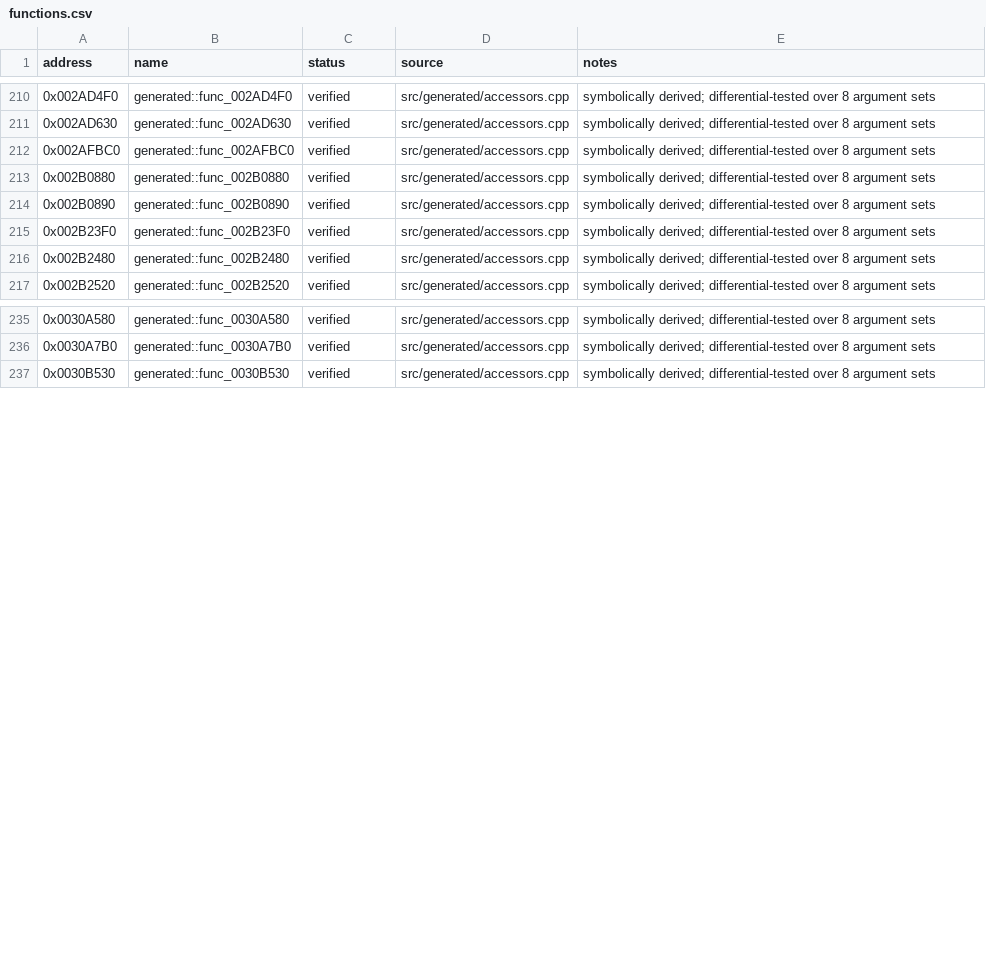
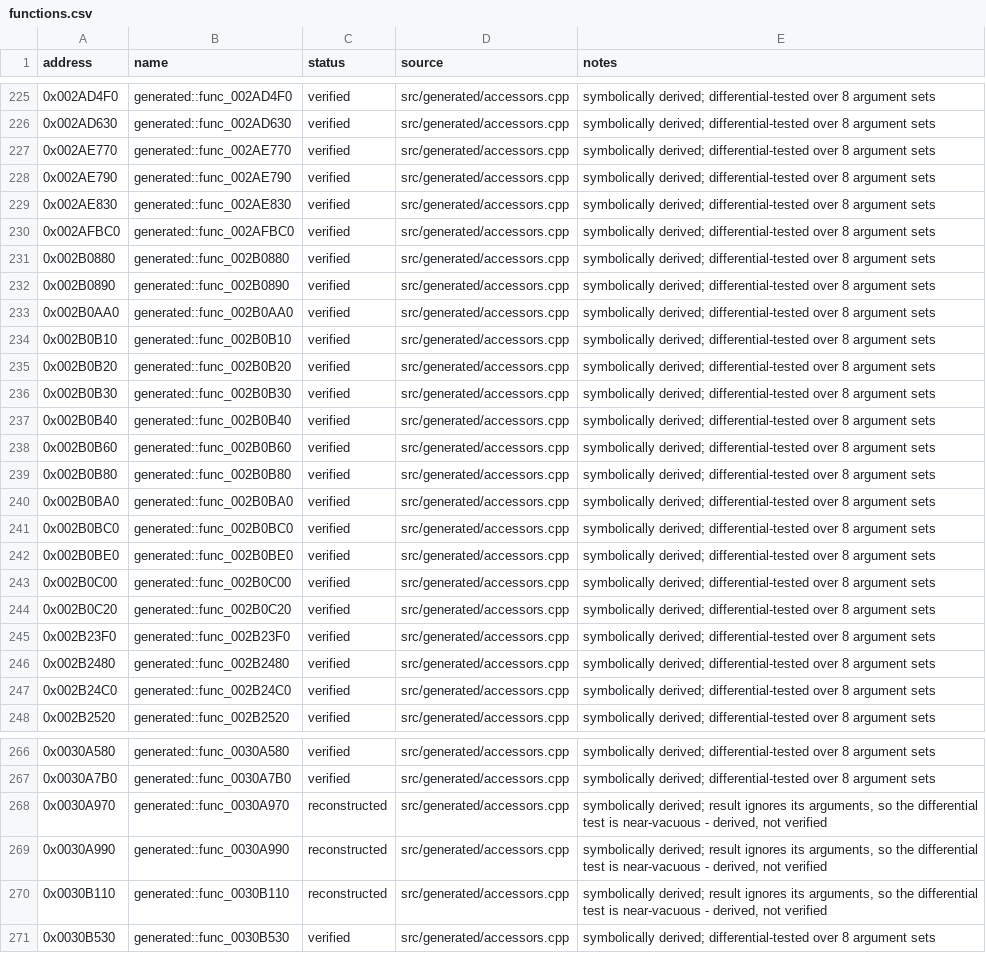
Before and after one commit to JMPliskin/burnout3-pal-enhanced, a CSV file: config/functions.csv, drawn as a sheet; only a part is shown, gaps mark what is left out; the diff covers the shown part only.

```diff
--- a/config/functions.csv
+++ b/config/functions.csv
@@ -211,2 +226,5 @@ address,name,status,source,notes
 0x002AD630,generated::func_002AD630,verified,src/generated/accessors.cpp,symbolically derived; differential-tested over 8 argument sets
+0x002AE770,generated::func_002AE770,verified,src/generated/accessors.cpp,symbolically derived; differential-tested over 8 argument sets
+0x002AE790,generated::func_002AE790,verified,src/generated/accessors.cpp,symbolically derived; differential-tested over 8 argument sets
+0x002AE830,generated::func_002AE830,verified,src/generated/accessors.cpp,symbolically derived; differential-tested over 8 argument sets
 0x002AFBC0,generated::func_002AFBC0,verified,src/generated/accessors.cpp,symbolically derived; differential-tested over 8 argument sets
@@ -214,4 +232,17 @@ address,name,status,source,notes
 0x002B0890,generated::func_002B0890,verified,src/generated/accessors.cpp,symbolically derived; differential-tested over 8 argument sets
+0x002B0AA0,generated::func_002B0AA0,verified,src/generated/accessors.cpp,symbolically derived; differential-tested over 8 argument sets
+0x002B0B10,generated::func_002B0B10,verified,src/generated/accessors.cpp,symbolically derived; differential-tested over 8 argument sets
+0x002B0B20,generated::func_002B0B20,verified,src/generated/accessors.cpp,symbolically derived; differential-tested over 8 argument sets
+0x002B0B30,generated::func_002B0B30,verified,src/generated/accessors.cpp,symbolically derived; differential-tested over 8 argument sets
+0x002B0B40,generated::func_002B0B40,verified,src/generated/accessors.cpp,symbolically derived; differential-tested over 8 argument sets
+0x002B0B60,generated::func_002B0B60,verified,src/generated/accessors.cpp,symbolically derived; differential-tested over 8 argument sets
+0x002B0B80,generated::func_002B0B80,verified,src/generated/accessors.cpp,symbolically derived; differential-tested over 8 argument sets
+0x002B0BA0,generated::func_002B0BA0,verified,src/generated/accessors.cpp,symbolically derived; differential-tested over 8 argument sets
+0x002B0BC0,generated::func_002B0BC0,verified,src/generated/accessors.cpp,symbolically derived; differential-tested over 8 argument sets
+0x002B0BE0,generated::func_002B0BE0,verified,src/generated/accessors.cpp,symbolically derived; differential-tested over 8 argument sets
+0x002B0C00,generated::func_002B0C00,verified,src/generated/accessors.cpp,symbolically derived; differential-tested over 8 argument sets
+0x002B0C20,generated::func_002B0C20,verified,src/generated/accessors.cpp,symbolically derived; differential-tested over 8 argument sets
 0x002B23F0,generated::func_002B23F0,verified,src/generated/accessors.cpp,symbolically derived; differential-tested over 8 argument sets
 0x002B2480,generated::func_002B2480,verified,src/generated/accessors.cpp,symbolically derived; differential-tested over 8 argument sets
+0x002B24C0,generated::func_002B24C0,verified,src/generated/accessors.cpp,symbolically derived; differential-tested over 8 argument sets
 0x002B2520,generated::func_002B2520,verified,src/generated/accessors.cpp,symbolically derived; differential-tested over 8 argument sets
@@ -236,2 +267,5 @@ address,name,status,source,notes
 0x0030A7B0,generated::func_0030A7B0,verified,src/generated/accessors.cpp,symbolically derived; differential-tested over 8 argument sets
+0x0030A970,generated::func_0030A970,reconstructed,src/generated/accessors.cpp,"symbolically derived; result ignores its arguments, so the differential test is near-vacuous - derived, not verified"
+0x0030A990,generated::func_0030A990,reconstructed,src/generated/accessors.cpp,"symbolically derived; result ignores its arguments, so the differential test is near-vacuous - derived, not verified"
+0x0030B110,generated::func_0030B110,reconstructed,src/generated/accessors.cpp,"symbolically derived; result ignores its arguments, so the differential test is near-vacuous - derived, not verified"
 0x0030B530,generated::func_0030B530,verified,src/generated/accessors.cpp,symbolically derived; differential-tested over 8 argument sets
```
Also changed, not shown: 21 added rows elsewhere in this file, 5 other files.
